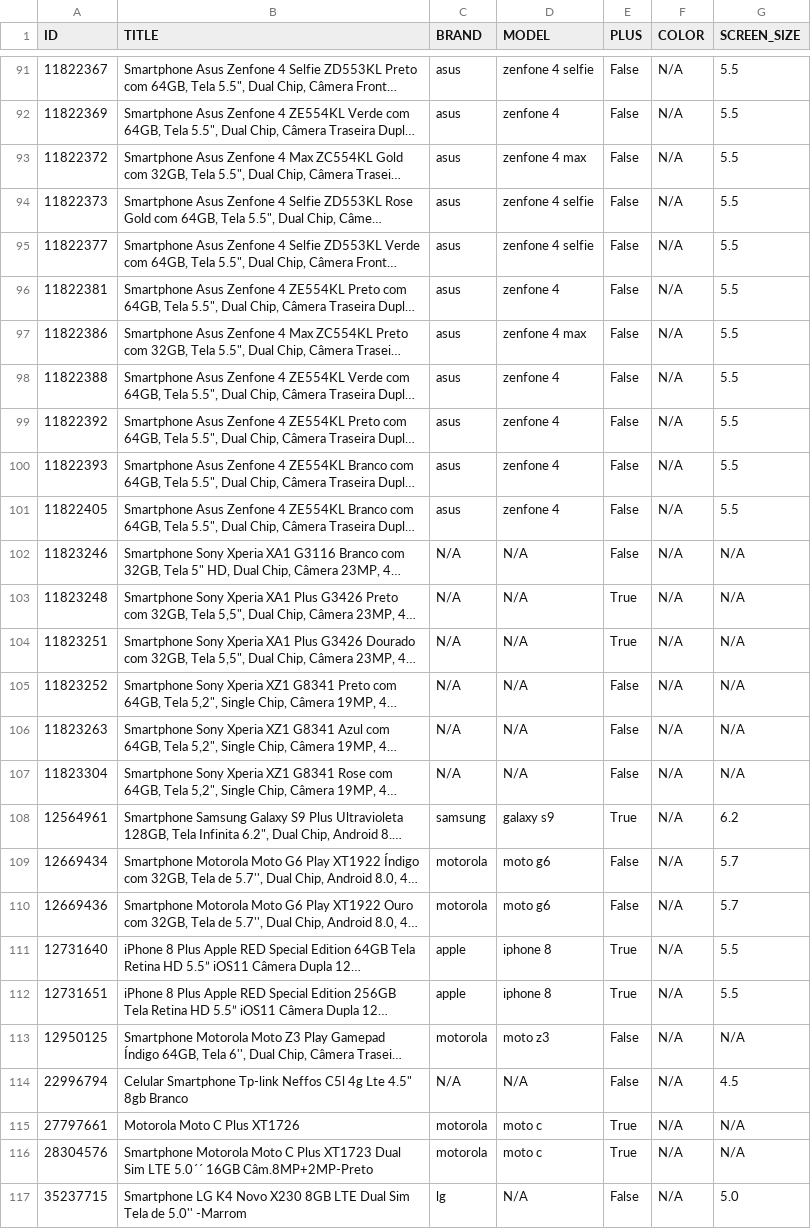
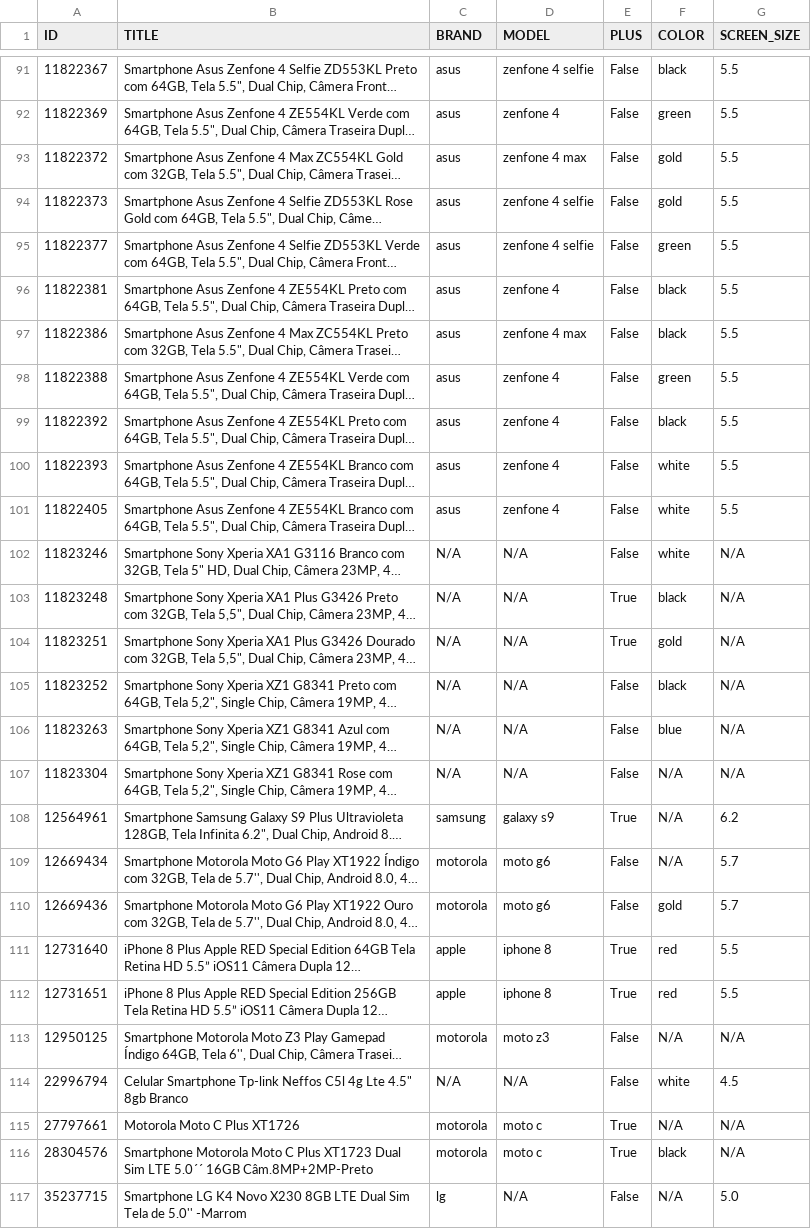
Before and after one commit to wqferr/psel-birdie-p2, a TSV file: 3.feature_extraction/features.tsv, drawn as a sheet; only a part is shown, gaps mark what is left out; long unchanged cells end in …; the diff covers the shown part only; the diff names each change by its address in the sheet, - before the commit and + after, or states it on an @@ line.

Commit message:
Fix bug with color detection

```diff
--- a/3.feature_extraction/features.tsv
+++ b/3.feature_extraction/features.tsv
-F91 (COLOR): N/A
+F91 (COLOR): black
-F92 (COLOR): N/A
+F92 (COLOR): green
-F93:F94 (COLOR): N/A
+F93:F94 (COLOR): gold
-F95 (COLOR): N/A
+F95 (COLOR): green
-F96:F97 (COLOR): N/A
+F96:F97 (COLOR): black
-F98 (COLOR): N/A
+F98 (COLOR): green
-F99 (COLOR): N/A
+F99 (COLOR): black
-F100:F102 (COLOR): N/A
+F100:F102 (COLOR): white
-F103 (COLOR): N/A
+F103 (COLOR): black
-F104 (COLOR): N/A
+F104 (COLOR): gold
-F105 (COLOR): N/A
+F105 (COLOR): black
-F106 (COLOR): N/A
+F106 (COLOR): blue
-F110 (COLOR): N/A
+F110 (COLOR): gold
-F111:F112 (COLOR): N/A
+F111:F112 (COLOR): red
-F114 (COLOR): N/A
+F114 (COLOR): white
-F116 (COLOR): N/A
+F116 (COLOR): black
```
Also changed, not shown: 114 edited cells elsewhere in this file, 4 other files.
